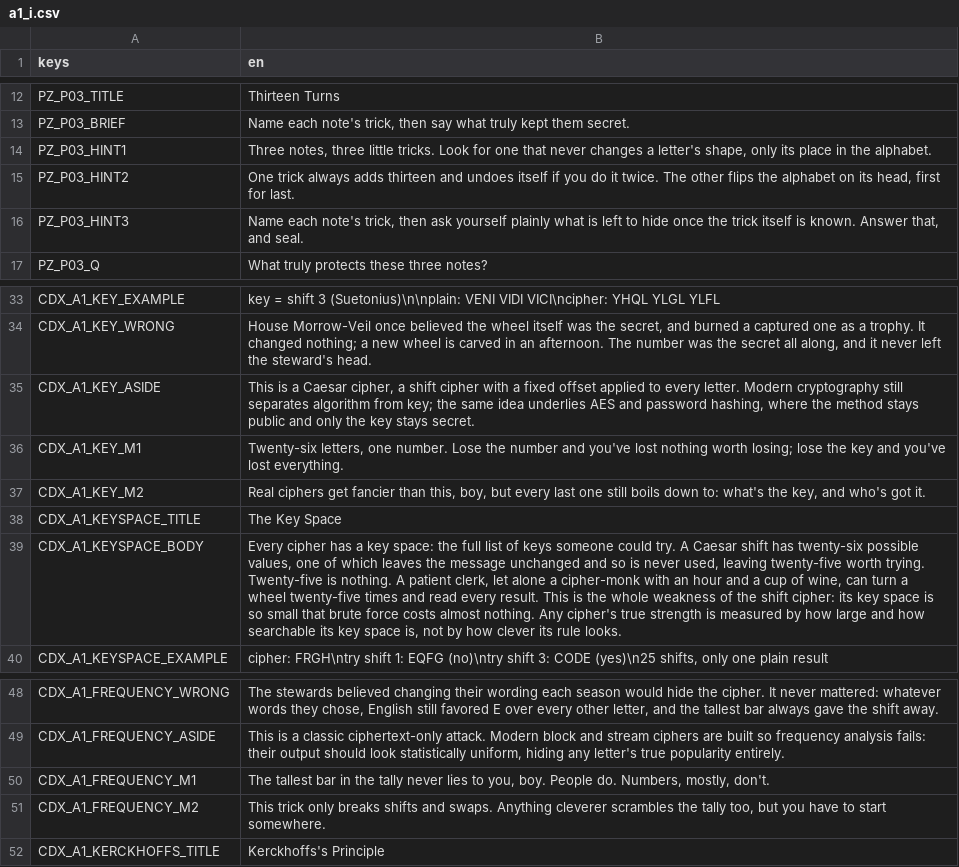
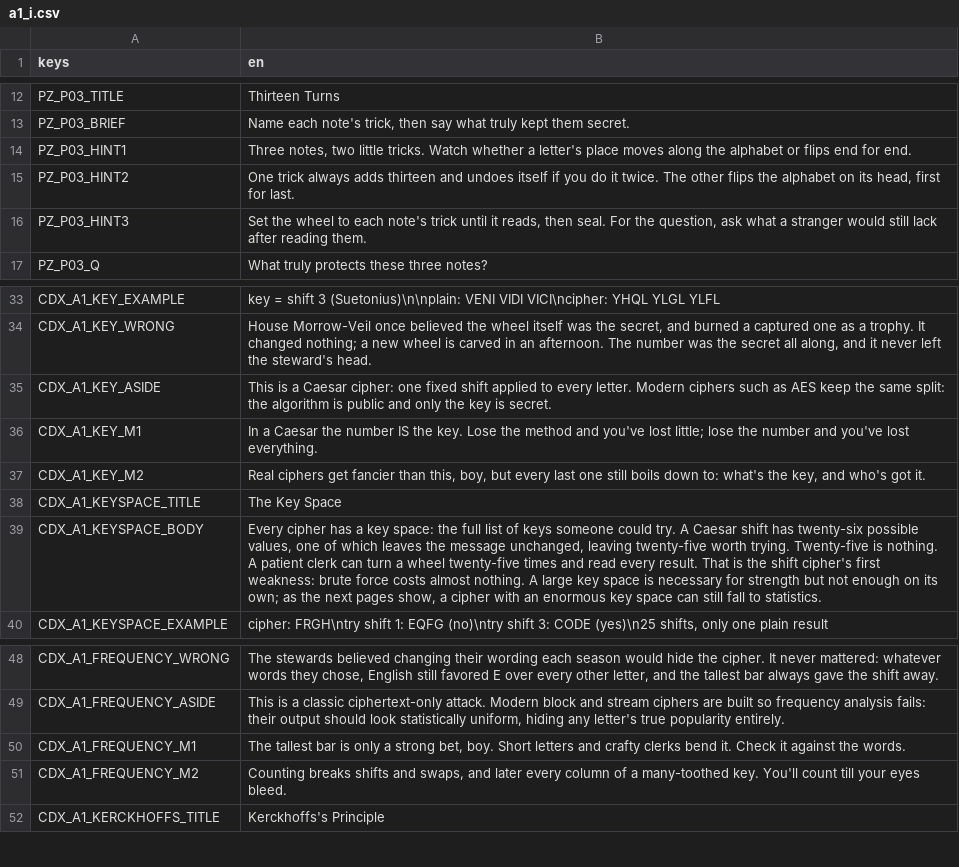
Before and after one commit to elrick97/the-ashen-codex, a CSV file: content/i18n/src/a1_i.csv, drawn as a sheet; only a part is shown, gaps mark what is left out; the diff names each change by its address in the sheet, - before the commit and + after, or states it on an @@ line.

```diff
--- a/content/i18n/src/a1_i.csv
+++ b/content/i18n/src/a1_i.csv
-B14 (en): Three notes, three little tricks. Look for one that never changes a letter's shape, only its place in the alphabet.
+B14 (en): Three notes, two little tricks. Watch whether a letter's place moves along the alphabet or flips end for end.
-B16 (en): Name each note's trick, then ask yourself plainly what is left to hide once the trick itself is known. Answer that, and seal.
+B16 (en): Set the wheel to each note's trick until it reads, then seal. For the question, ask what a stranger would still lack after reading them.
-B35 (en): …a Caesar cipher, a shift cipher with a fixed offset applied to every letter. Modern cryptography still separates algorithm from key; the same idea underlies AES and password hashing, where the method stays public and only the key stays secret.
+B35 (en): …a Caesar cipher: one fixed shift applied to every letter. Modern ciphers such as AES keep the same split: the algorithm is public and only the key is secret.
-B36 (en): Twenty-six letters, one number. Lose the number and you've lost nothing worth losing; lose the key and you've…
+B36 (en): In a Caesar the number IS the key. Lose the method and you've lost little; lose the number and you've…
-B39 (en): …the message unchanged and so is never used, leaving twenty-five worth trying. Twenty-five is nothing. A patient clerk, let alone a cipher-monk with an hour and a cup of wine, can turn a wheel twenty-five times and read every result. This is the whole weakness of the shift cipher: its key space is so small that brute force costs almost nothing. Any cipher's true strength is measured by how large and how searchable its key space is, not by how clever its rule looks.
+B39 (en): …the message unchanged, leaving twenty-five worth trying. Twenty-five is nothing. A patient clerk can turn a wheel twenty-five times and read every result. That is the shift cipher's first weakness: brute force costs almost nothing. A large key space is necessary for strength but not enough on its own; as the next pages show, a cipher with an enormous key space can still fall to statistics.
-B50 (en): …tallest bar in the tally never lies to you, boy. People do. Numbers, mostly, don't.
+B50 (en): …tallest bar is only a strong bet, boy. Short letters and crafty clerks bend it. Check it against the words.
-B51 (en): This trick only breaks shifts and swaps. Anything cleverer scrambles the tally too, but you have to start somewhere.
+B51 (en): Counting breaks shifts and swaps, and later every column of a many-toothed key. You'll count till your eyes bleed.
```
Also changed, not shown: content/i18n/src/a1_ii.csv, content/i18n/src/a1_iii.csv, 39 other files.
